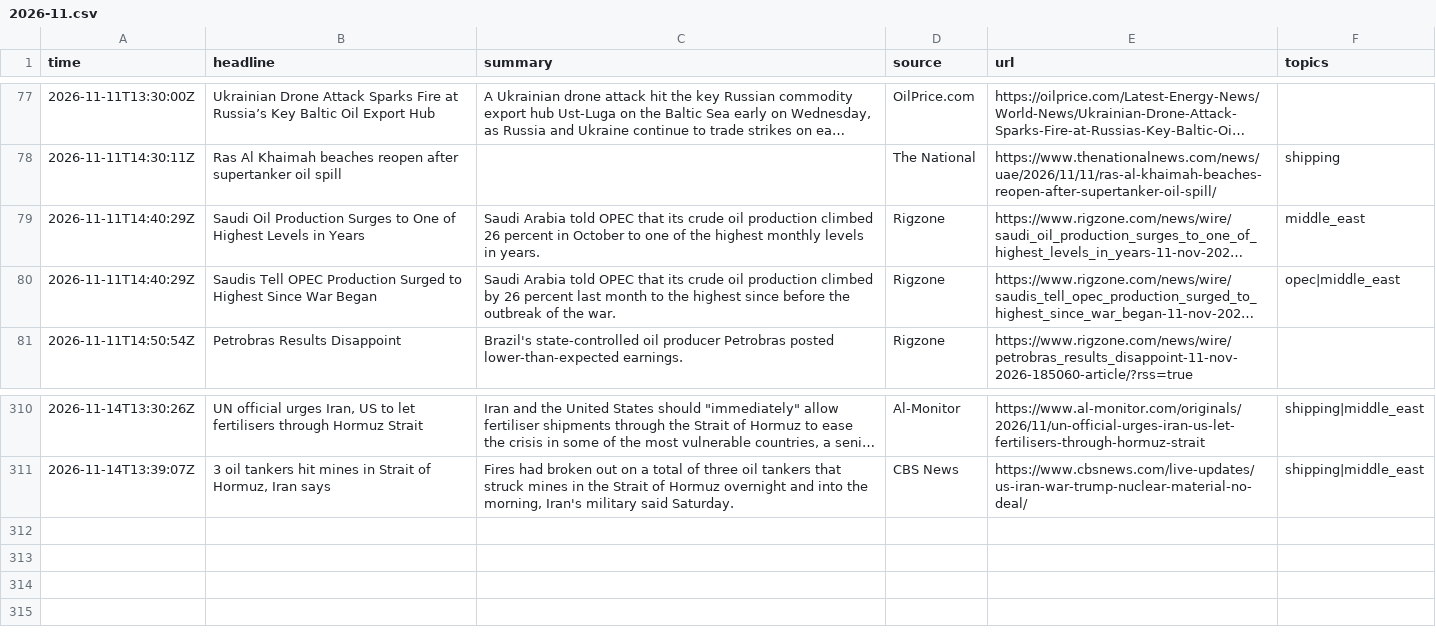
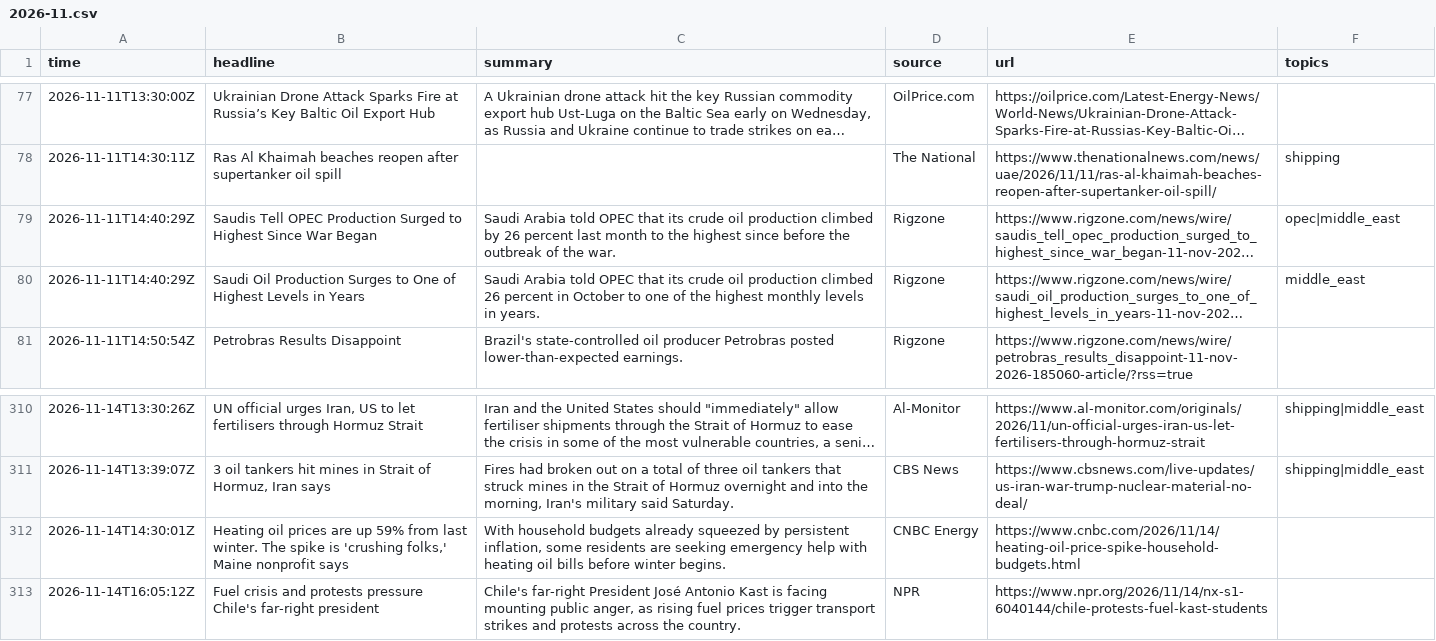
Before and after one commit to lukehamiltn/oil-tracker, a CSV file: news_data/feeds/2026-11.csv, drawn as a sheet; only a part is shown, gaps mark what is left out; long unchanged cells end in …; the diff names each change by its address in the sheet, - before the commit and + after, or states it on an @@ line.

```diff
--- a/news_data/feeds/2026-11.csv
+++ b/news_data/feeds/2026-11.csv
@@ row 80 moved to row 79: 2026-11-11T14:40:29Z @@
+row 312: 2026-11-14T14:30:01Z | Heating oil prices are up 59% from last winter. The spike is 'crushing folks,' Maine nonprofit says | With household budgets already squeezed by persistent inflation, some residents are seeking emergency help with heating oil bills before winter begins. | CNBC Energy | https://www.cnbc.com/2026/11/14/heating-oil-price-spike-household-budgets.html
+row 313: 2026-11-14T16:05:12Z | Fuel crisis and protests pressure Chile's far-right president | Chile's far-right President José Antonio Kast is facing mounting public anger, as rising fuel prices trigger transport strikes and protests across the country. | NPR | https://www.npr.org/2026/11/14/nx-s1-6040144/chile-protests-fuel-kast-students
```
Also changed, not shown: news_data/mc_stories.csv.
